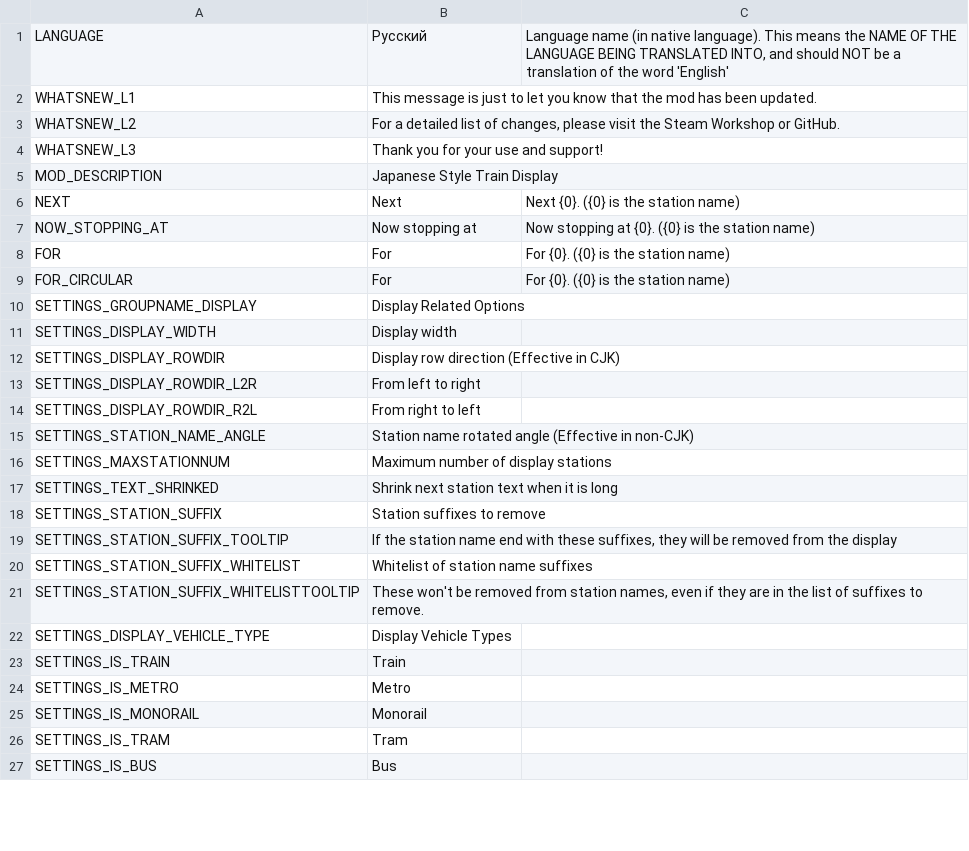
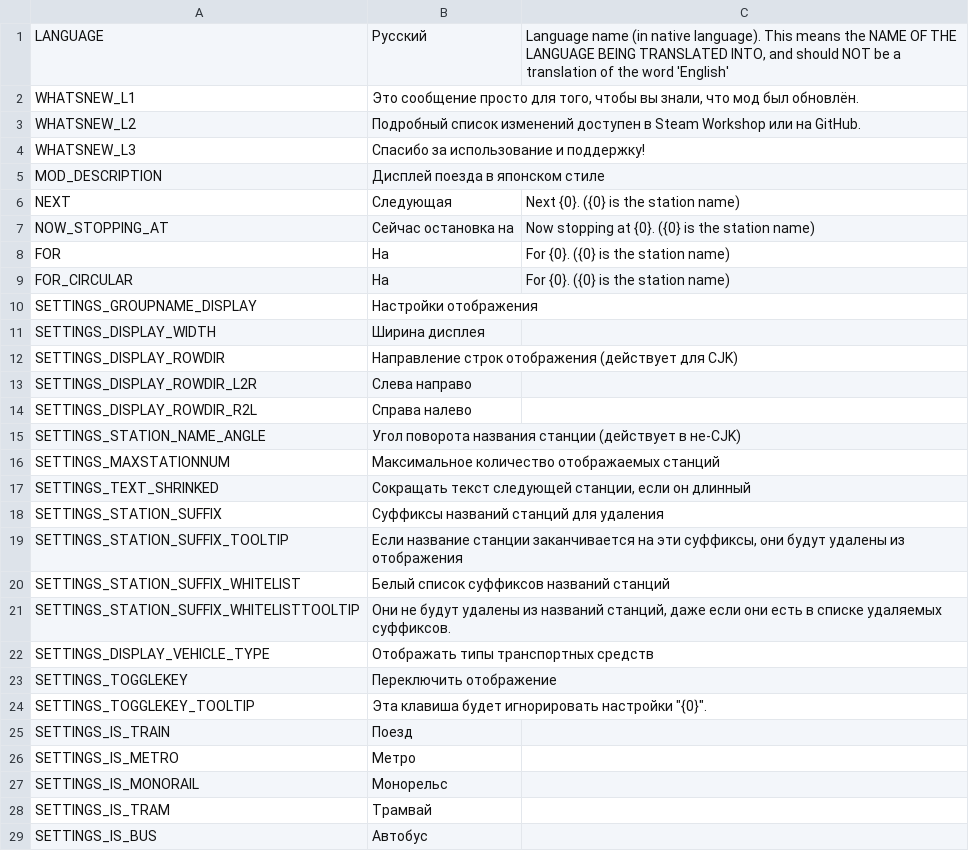
Before and after one commit to will258012/TrainDisplayUpdated, a CSV file: TrainDisplay/Translations/ru-RU.csv, drawn as a sheet; only a part is shown; the diff covers the shown part only.

Commit message:
New Crowdin updates (#12)
* New translations en-en.csv (Spanish)

* New translations en-en.csv (Russian)

* New translations en-en.csv (Turkish)

* New translations en-en.csv (Portuguese, Brazilian)

* New translations en-en.csv (French)

[ci skip]

* New translations en-en.csv (Spanish)

[ci skip]

* New translations en-en.csv (Czech)

[ci skip]

* New translations en-en.csv (German)

[ci skip]

* New translations en-en.csv (Finnish)

[ci skip]

* New translations en-en.csv (Hungarian)

[ci skip]

* New translations en-en.csv (Italian)

[ci skip]

* New translations en-en.csv (Japanese)

[ci skip]

* New translations en-en.csv (Korean)

[ci skip]

* New translations en-en.csv (Dutch)

[ci skip]

* New translations en-en.csv (Polish)

[ci skip]

* New translations en-en.csv (Russian)

[ci skip]

* New translations en-en.csv (Slovak)

[ci skip]

* New translations en-en.csv (Turkish)

[ci skip]

* New translations en-en.csv (Ukrainian)

[ci skip]

* New translations en-en.csv (Chinese Simplified)

[ci skip]

* New translations en-en.csv (Chinese Traditional)

[ci skip]

* New translations en-en.csv (Portuguese, Brazilian)

[ci skip]

* New translations en-en.csv (Indonesian)

[ci skip]

* New translations en-en.csv (French)

[ci skip]

* New translations en-en.csv (Spanish)

[ci skip]

* New translations en-en.csv (Czech)

[ci skip]

* New translations en-en.csv (German)

[ci skip]

* New translations en-en.csv (Finnish)

[ci skip]

* New translations en-en.csv (Hungarian)

[ci skip]

* New translations en-en.csv (Italian)

[ci skip]

* New translations en-en.csv (Japanese)

[ci skip]

* New translations en-en.csv (Korean)

[ci skip]

* New translations en-en.csv (Dutch)

[ci skip]

* New translations en-en.csv (Polish)

[ci skip]

* New translations en-en.csv (Russian)

[ci skip]

* New translations en-en.csv (Slovak)

[ci skip]

* New translations en-en.csv (Turkish)

[ci skip]

* New translations en-en.csv (Ukrainian)

[ci skip]

* New translations en-en.csv (Chinese Traditional)

[ci skip]

* New translations en-en.csv (Portuguese, Brazilian)

[ci skip]

* New translations en-en.csv (Indonesian)

[ci skip]

```diff
--- a/TrainDisplay/Translations/ru-RU.csv
+++ b/TrainDisplay/Translations/ru-RU.csv
@@ -1,27 +1,29 @@
 "LANGUAGE","Русский","Language name (in native language).  This means the NAME OF THE LANGUAGE BEING TRANSLATED INTO, and should NOT be a translation of the word 'English'"
-"WHATSNEW_L1","This message is just to let you know that the mod has been updated.",""
-"WHATSNEW_L2","For a detailed list of changes, please visit the Steam Workshop or GitHub.",""
-"WHATSNEW_L3","Thank you for your use and support!",""
-"MOD_DESCRIPTION","Japanese Style Train Display",""
-"NEXT","Next","Next {0}. ({0} is the station name)"
-"NOW_STOPPING_AT","Now stopping at","Now stopping at {0}. ({0} is the station name)"
-"FOR","For","For {0}. ({0} is the station name)"
-"FOR_CIRCULAR","For","For {0}. ({0} is the station name)"
-"SETTINGS_GROUPNAME_DISPLAY","Display Related Options",""
-"SETTINGS_DISPLAY_WIDTH","Display width",""
-"SETTINGS_DISPLAY_ROWDIR","Display row direction (Effective in CJK)",""
-"SETTINGS_DISPLAY_ROWDIR_L2R","From left to right",""
-"SETTINGS_DISPLAY_ROWDIR_R2L","From right to left",""
-"SETTINGS_STATION_NAME_ANGLE","Station name rotated angle (Effective in non-CJK)",""
-"SETTINGS_MAXSTATIONNUM","Maximum number of display stations",""
-"SETTINGS_TEXT_SHRINKED","Shrink next station text when it is long",""
-"SETTINGS_STATION_SUFFIX","Station suffixes to remove",""
-"SETTINGS_STATION_SUFFIX_TOOLTIP","If the station name end with these suffixes, they will be removed from the display",""
-"SETTINGS_STATION_SUFFIX_WHITELIST","Whitelist of station name suffixes",""
-"SETTINGS_STATION_SUFFIX_WHITELISTTOOLTIP","These won't be removed from station names, even if they are in the list of suffixes to remove.",""
-"SETTINGS_DISPLAY_VEHICLE_TYPE","Display Vehicle Types",""
-"SETTINGS_IS_TRAIN","Train",""
-"SETTINGS_IS_METRO","Metro",""
-"SETTINGS_IS_MONORAIL","Monorail",""
-"SETTINGS_IS_TRAM","Tram",""
-"SETTINGS_IS_BUS","Bus",""
+"WHATSNEW_L1","Это сообщение просто для того, чтобы вы знали, что мод был обновлён.",""
+"WHATSNEW_L2","Подробный список изменений доступен в Steam Workshop или на GitHub.",""
+"WHATSNEW_L3","Спасибо за использование и поддержку!",""
+"MOD_DESCRIPTION","Дисплей поезда в японском стиле",""
+"NEXT","Следующая","Next {0}. ({0} is the station name)"
+"NOW_STOPPING_AT","Сейчас остановка на","Now stopping at {0}. ({0} is the station name)"
+"FOR","На","For {0}. ({0} is the station name)"
+"FOR_CIRCULAR","На","For {0}. ({0} is the station name)"
+"SETTINGS_GROUPNAME_DISPLAY","Настройки отображения",""
+"SETTINGS_DISPLAY_WIDTH","Ширина дисплея",""
+"SETTINGS_DISPLAY_ROWDIR","Направление строк отображения (действует для CJK)",""
+"SETTINGS_DISPLAY_ROWDIR_L2R","Слева направо",""
+"SETTINGS_DISPLAY_ROWDIR_R2L","Справа налево",""
+"SETTINGS_STATION_NAME_ANGLE","Угол поворота названия станции (действует в не-CJK)",""
+"SETTINGS_MAXSTATIONNUM","Максимальное количество отображаемых станций",""
+"SETTINGS_TEXT_SHRINKED","Сокращать текст следующей станции, если он длинный",""
+"SETTINGS_STATION_SUFFIX","Суффиксы названий станций для удаления",""
+"SETTINGS_STATION_SUFFIX_TOOLTIP","Если название станции заканчивается на эти суффиксы, они будут удалены из отображения",""
+"SETTINGS_STATION_SUFFIX_WHITELIST","Белый список суффиксов названий станций",""
+"SETTINGS_STATION_SUFFIX_WHITELISTTOOLTIP","Они не будут удалены из названий станций, даже если они есть в списке удаляемых суффиксов.",""
+"SETTINGS_DISPLAY_VEHICLE_TYPE","Отображать типы транспортных средств",""
+"SETTINGS_TOGGLEKEY","Переключить отображение",""
+"SETTINGS_TOGGLEKEY_TOOLTIP","Эта клавиша будет игнорировать настройки ""{0}"".",""
+"SETTINGS_IS_TRAIN","Поезд",""
+"SETTINGS_IS_METRO","Метро",""
+"SETTINGS_IS_MONORAIL","Монорельс",""
+"SETTINGS_IS_TRAM","Трамвай",""
+"SETTINGS_IS_BUS","Автобус",""
```
Also changed, not shown: 1 added row and 17 edited cells elsewhere in this file, TrainDisplay/Translations/es-ES.csv, TrainDisplay/Translations/fr-FR.csv, 16 other files.
